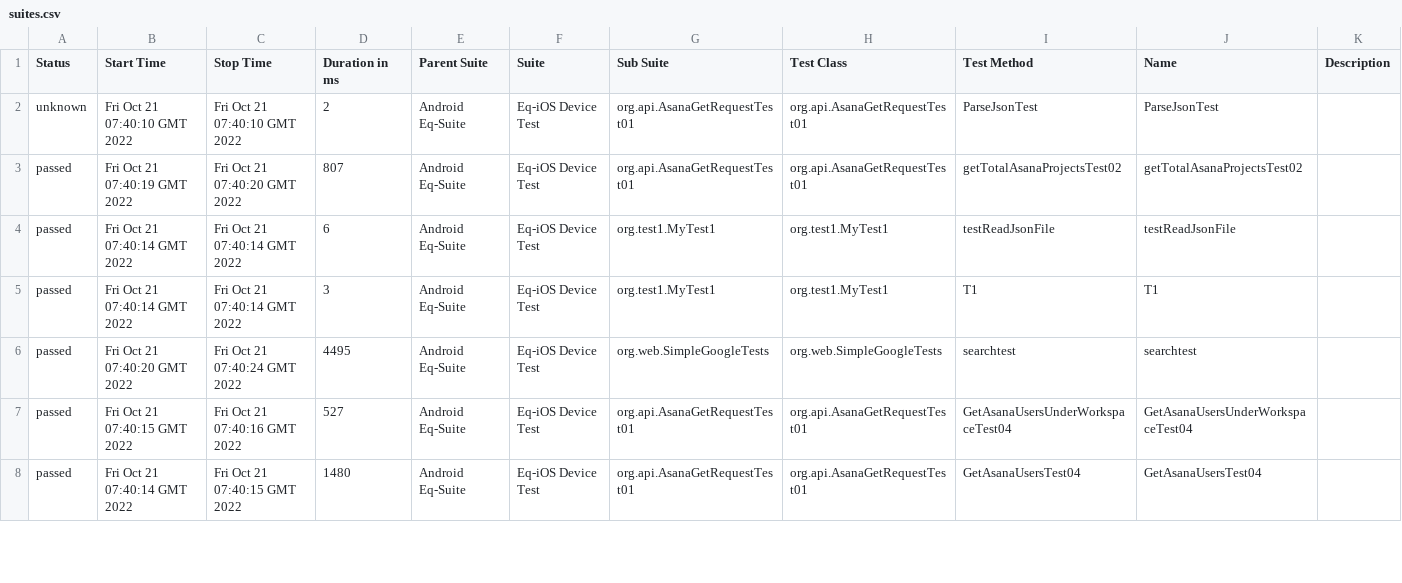
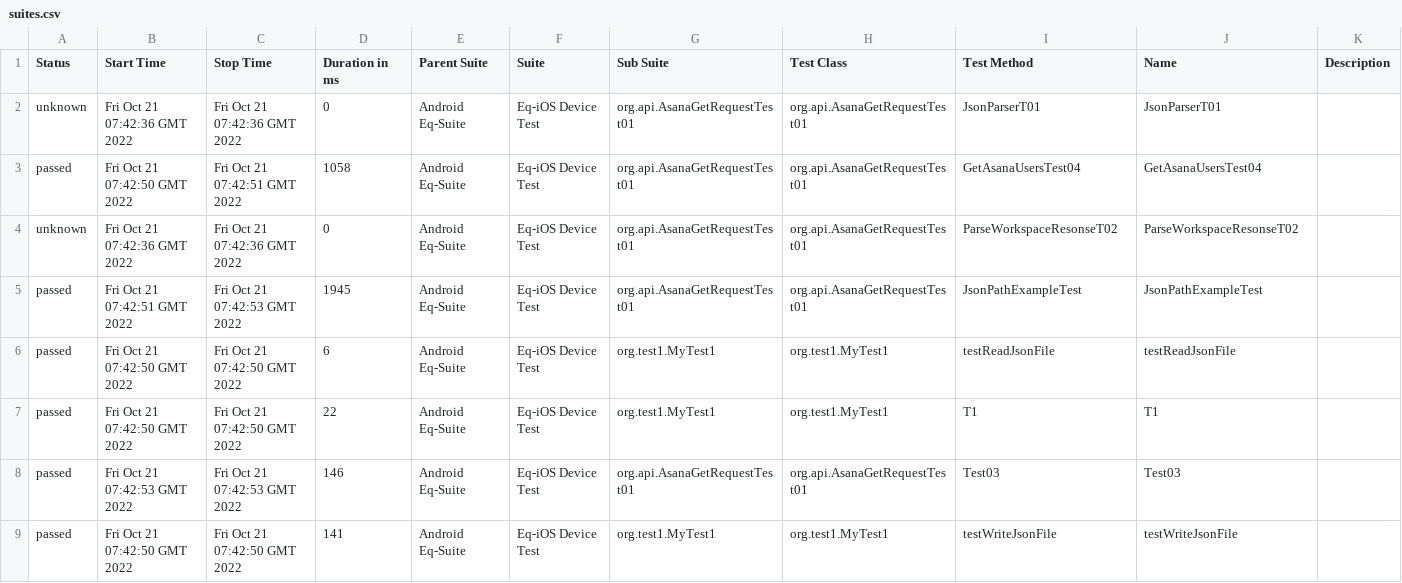
Before and after one commit to awana01/json-java, a CSV file: data/suites.csv, drawn as a sheet; only a part is shown; the diff covers the shown part only.

```diff
--- a/data/suites.csv
+++ b/data/suites.csv
@@ -1,8 +1,9 @@
 "Status","Start Time","Stop Time","Duration in ms","Parent Suite","Suite","Sub Suite","Test Class","Test Method","Name","Description"
-"unknown","Fri Oct 21 07:40:10 GMT 2022","Fri Oct 21 07:40:10 GMT 2022","2","Android Eq-Suite","Eq-iOS Device Test","org.api.AsanaGetRequestTest01","org.api.AsanaGetRequestTest01","ParseJsonTest","ParseJsonTest",""
-"passed","Fri Oct 21 07:40:19 GMT 2022","Fri Oct 21 07:40:20 GMT 2022","807","Android Eq-Suite","Eq-iOS Device Test","org.api.AsanaGetRequestTest01","org.api.AsanaGetRequestTest01","getTotalAsanaProjectsTest02","getTotalAsanaProjectsTest02",""
-"passed","Fri Oct 21 07:40:14 GMT 2022","Fri Oct 21 07:40:14 GMT 2022","6","Android Eq-Suite","Eq-iOS Device Test","org.test1.MyTest1","org.test1.MyTest1","testReadJsonFile","testReadJsonFile",""
-"passed","Fri Oct 21 07:40:14 GMT 2022","Fri Oct 21 07:40:14 GMT 2022","3","Android Eq-Suite","Eq-iOS Device Test","org.test1.MyTest1","org.test1.MyTest1","T1","T1",""
-"passed","Fri Oct 21 07:40:20 GMT 2022","Fri Oct 21 07:40:24 GMT 2022","4495","Android Eq-Suite","Eq-iOS Device Test","org.web.SimpleGoogleTests","org.web.SimpleGoogleTests","searchtest","searchtest",""
-"passed","Fri Oct 21 07:40:15 GMT 2022","Fri Oct 21 07:40:16 GMT 2022","527","Android Eq-Suite","Eq-iOS Device Test","org.api.AsanaGetRequestTest01","org.api.AsanaGetRequestTest01","GetAsanaUsersUnderWorkspaceTest04","GetAsanaUsersUnderWorkspaceTest04",""
-"passed","Fri Oct 21 07:40:14 GMT 2022","Fri Oct 21 07:40:15 GMT 2022","1480","Android Eq-Suite","Eq-iOS Device Test","org.api.AsanaGetRequestTest01","org.api.AsanaGetRequestTest01","GetAsanaUsersTest04","GetAsanaUsersTest04",""
+"unknown","Fri Oct 21 07:42:36 GMT 2022","Fri Oct 21 07:42:36 GMT 2022","0","Android Eq-Suite","Eq-iOS Device Test","org.api.AsanaGetRequestTest01","org.api.AsanaGetRequestTest01","JsonParserT01","JsonParserT01",""
+"passed","Fri Oct 21 07:42:50 GMT 2022","Fri Oct 21 07:42:51 GMT 2022","1058","Android Eq-Suite","Eq-iOS Device Test","org.api.AsanaGetRequestTest01","org.api.AsanaGetRequestTest01","GetAsanaUsersTest04","GetAsanaUsersTest04",""
+"unknown","Fri Oct 21 07:42:36 GMT 2022","Fri Oct 21 07:42:36 GMT 2022","0","Android Eq-Suite","Eq-iOS Device Test","org.api.AsanaGetRequestTest01","org.api.AsanaGetRequestTest01","ParseWorkspaceResonseT02","ParseWorkspaceResonseT02",""
+"passed","Fri Oct 21 07:42:51 GMT 2022","Fri Oct 21 07:42:53 GMT 2022","1945","Android Eq-Suite","Eq-iOS Device Test","org.api.AsanaGetRequestTest01","org.api.AsanaGetRequestTest01","JsonPathExampleTest","JsonPathExampleTest",""
+"passed","Fri Oct 21 07:42:50 GMT 2022","Fri Oct 21 07:42:50 GMT 2022","6","Android Eq-Suite","Eq-iOS Device Test","org.test1.MyTest1","org.test1.MyTest1","testReadJsonFile","testReadJsonFile",""
+"passed","Fri Oct 21 07:42:50 GMT 2022","Fri Oct 21 07:42:50 GMT 2022","22","Android Eq-Suite","Eq-iOS Device Test","org.test1.MyTest1","org.test1.MyTest1","T1","T1",""
+"passed","Fri Oct 21 07:42:53 GMT 2022","Fri Oct 21 07:42:53 GMT 2022","146","Android Eq-Suite","Eq-iOS Device Test","org.api.AsanaGetRequestTest01","org.api.AsanaGetRequestTest01","Test03","Test03",""
+"passed","Fri Oct 21 07:42:50 GMT 2022","Fri Oct 21 07:42:50 GMT 2022","141","Android Eq-Suite","Eq-iOS Device Test","org.test1.MyTest1","org.test1.MyTest1","testWriteJsonFile","testWriteJsonFile",""
```
Also changed, not shown: 1 removed row and 28 edited cells elsewhere in this file, 46 other files.
